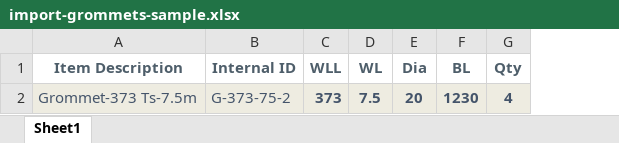
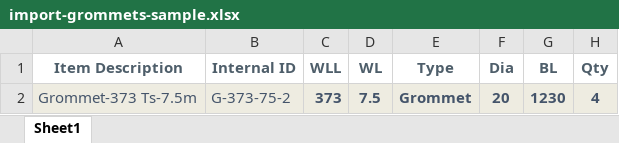
Before and after one commit to curest0x1021/Peerfleet, an Excel workbook: files/system/import-grommets-sample.xlsx, sheet Sheet1, drawn as a sheet; only a part is shown; values as stored, in another font and other column widths than the file's, no borders; the diff names each change by its address in the sheet, - before the commit and + after, or states it on an @@ line.

Commit message:
Add Grommets type

```diff
--- a/files/system/import-grommets-sample.xlsx (sheet Sheet1)
+++ b/files/system/import-grommets-sample.xlsx (sheet Sheet1)
+column E (Type), row 2: Grommet
```
Also changed, not shown: 11 other files.
